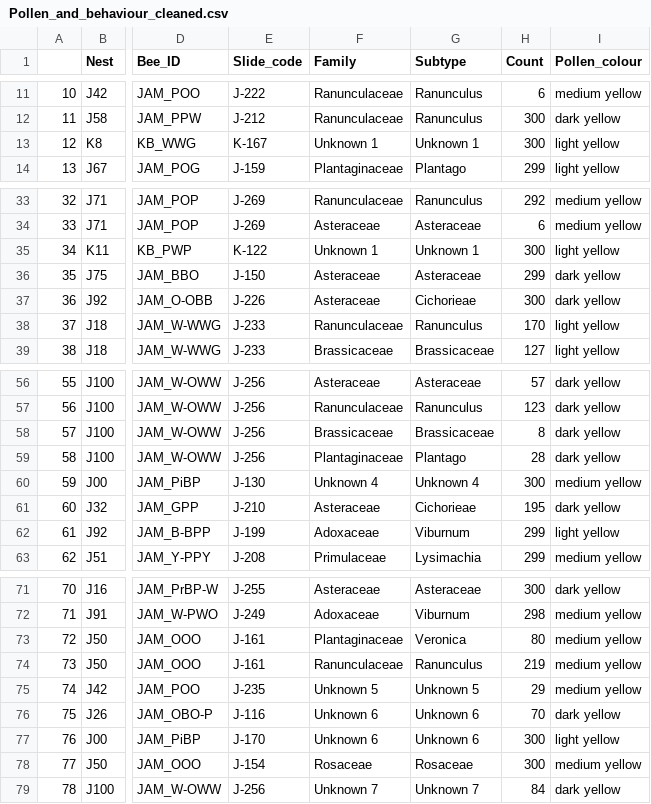
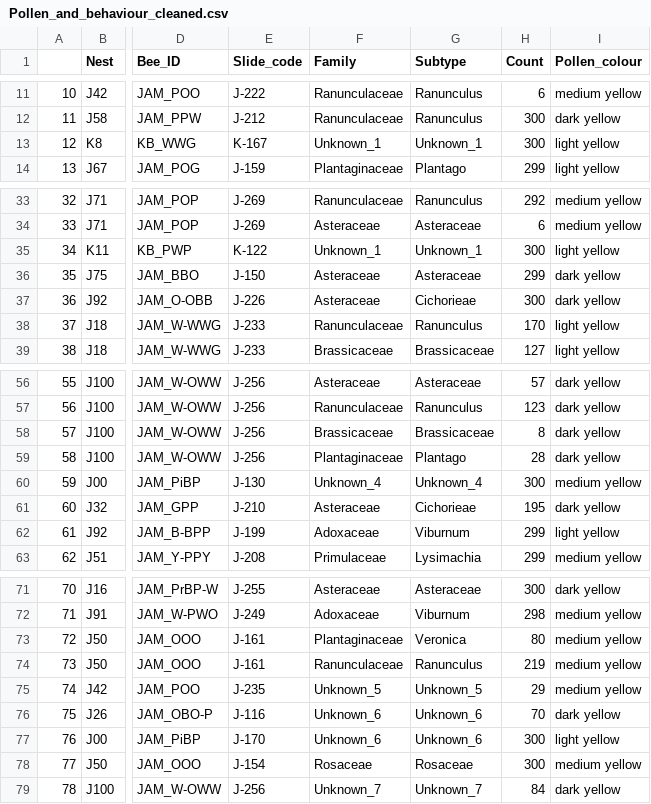
Before and after one commit to TovahKashetsky/sweat_bee_ecology, a CSV file: Data/Behaviour/Pollen_and_behaviour_cleaned.csv, drawn as a sheet; only a part is shown, gaps mark what is left out; the diff names each change by its address in the sheet, - before the commit and + after, or states it on an @@ line.

```diff
--- a/Data/Behaviour/Pollen_and_behaviour_cleaned.csv
+++ b/Data/Behaviour/Pollen_and_behaviour_cleaned.csv
-F13 (Family): Unknown 1
+F13 (Family): Unknown_1
-G13 (Subtype): Unknown 1
+G13 (Subtype): Unknown_1
-F35 (Family): Unknown 1
+F35 (Family): Unknown_1
-G35 (Subtype): Unknown 1
+G35 (Subtype): Unknown_1
-F60 (Family): Unknown 4
+F60 (Family): Unknown_4
-G60 (Subtype): Unknown 4
+G60 (Subtype): Unknown_4
-F75 (Family): Unknown 5
+F75 (Family): Unknown_5
-G75 (Subtype): Unknown 5
+G75 (Subtype): Unknown_5
-F76:F77 (Family): Unknown 6
+F76:F77 (Family): Unknown_6
-G76:G77 (Subtype): Unknown 6
+G76:G77 (Subtype): Unknown_6
-F79 (Family): Unknown 7
+F79 (Family): Unknown_7
-G79 (Subtype): Unknown 7
+G79 (Subtype): Unknown_7
```
Also changed, not shown: Data/Behaviour/Behaviour_nest_full_cleaned.csv, Data/Behaviour/Behaviour_nest_summary_cleaned.csv, 5 other files.
